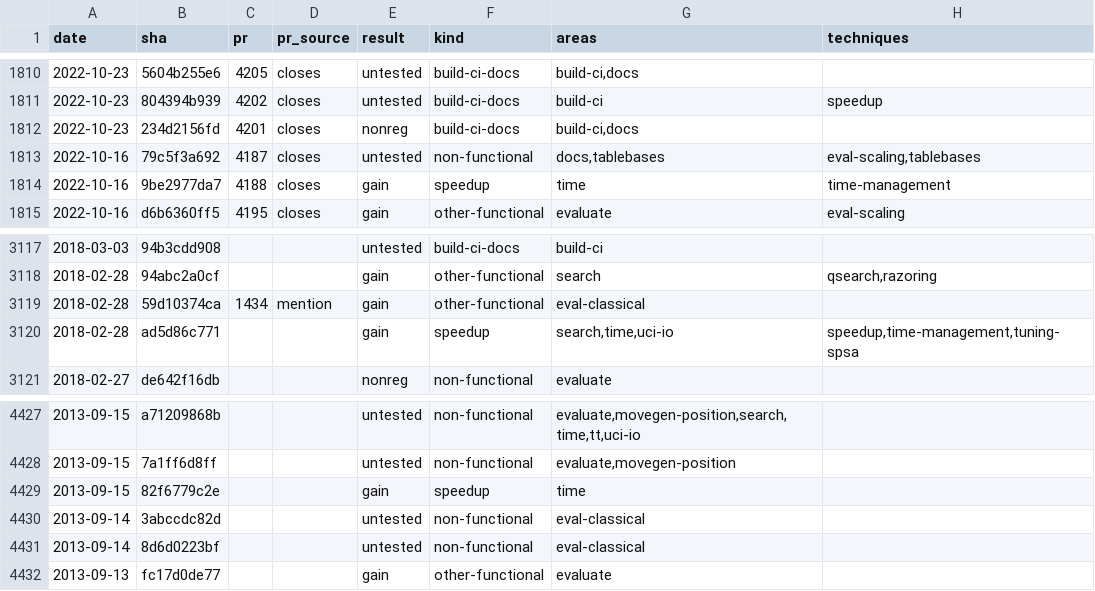
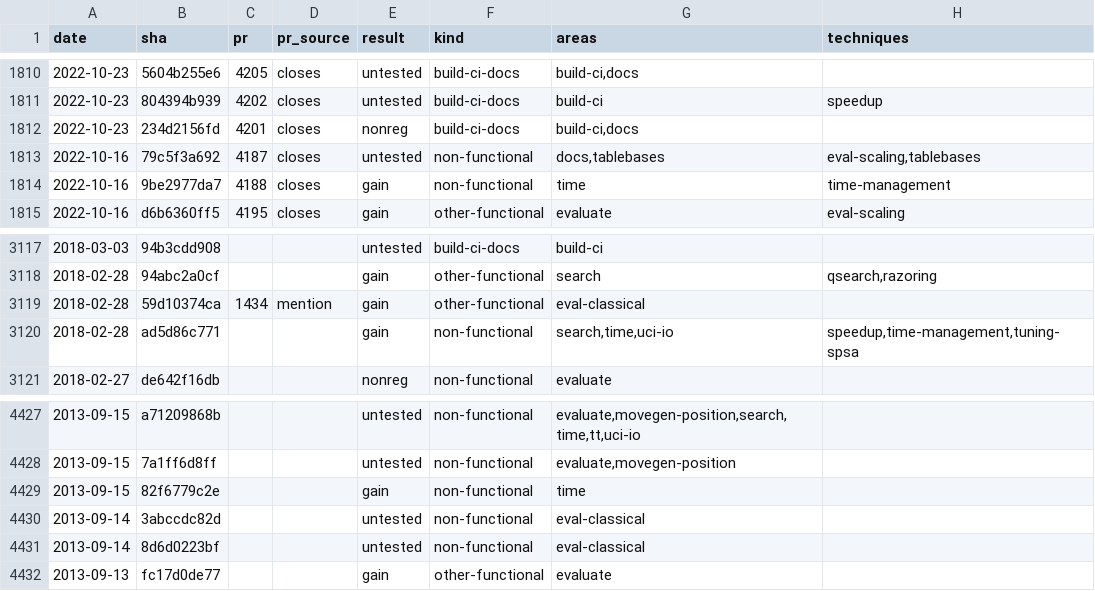
Before and after one commit to SwitchOCE/scrabble-engine, a TSV file: docs/chess/data/stockfish-commits.tsv, drawn as a sheet; only a part is shown, gaps mark what is left out; the diff covers the shown part only; the diff names each change by its address in the sheet, - before the commit and + after, or states it on an @@ line.

```diff
--- a/docs/chess/data/stockfish-commits.tsv
+++ b/docs/chess/data/stockfish-commits.tsv
-F1814 (kind): speedup
+F1814 (kind): non-functional
-F3120 (kind): speedup
+F3120 (kind): non-functional
-F4429 (kind): speedup
+F4429 (kind): non-functional
```
Also changed, not shown: 5 edited cells elsewhere in this file, 2 other files.
